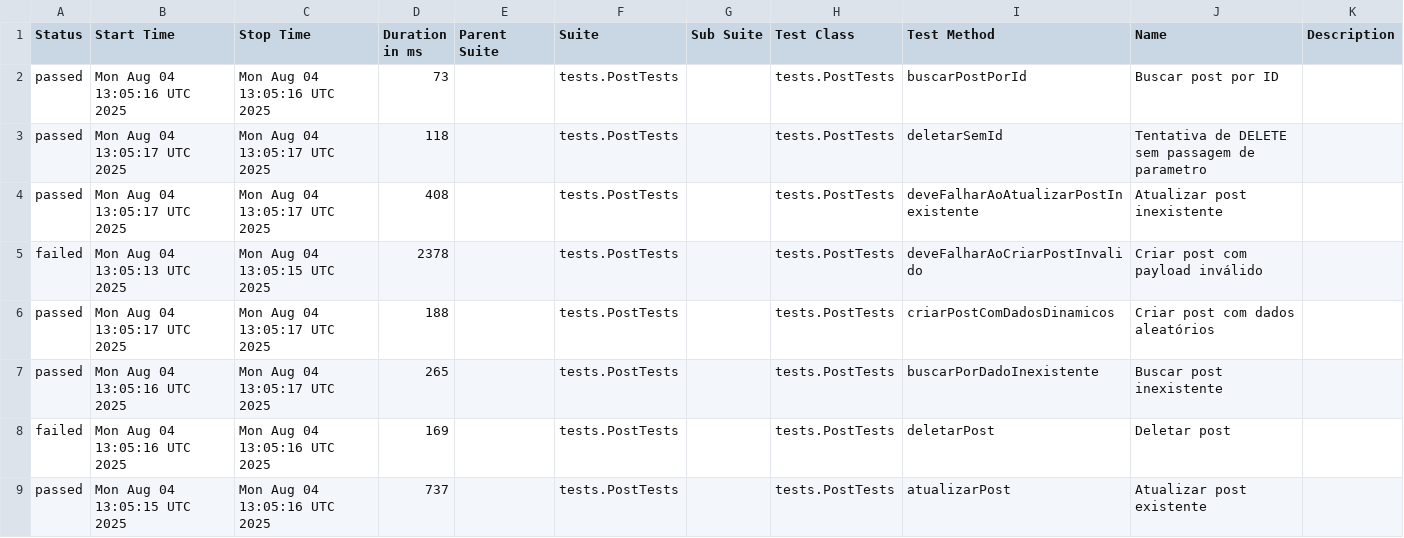
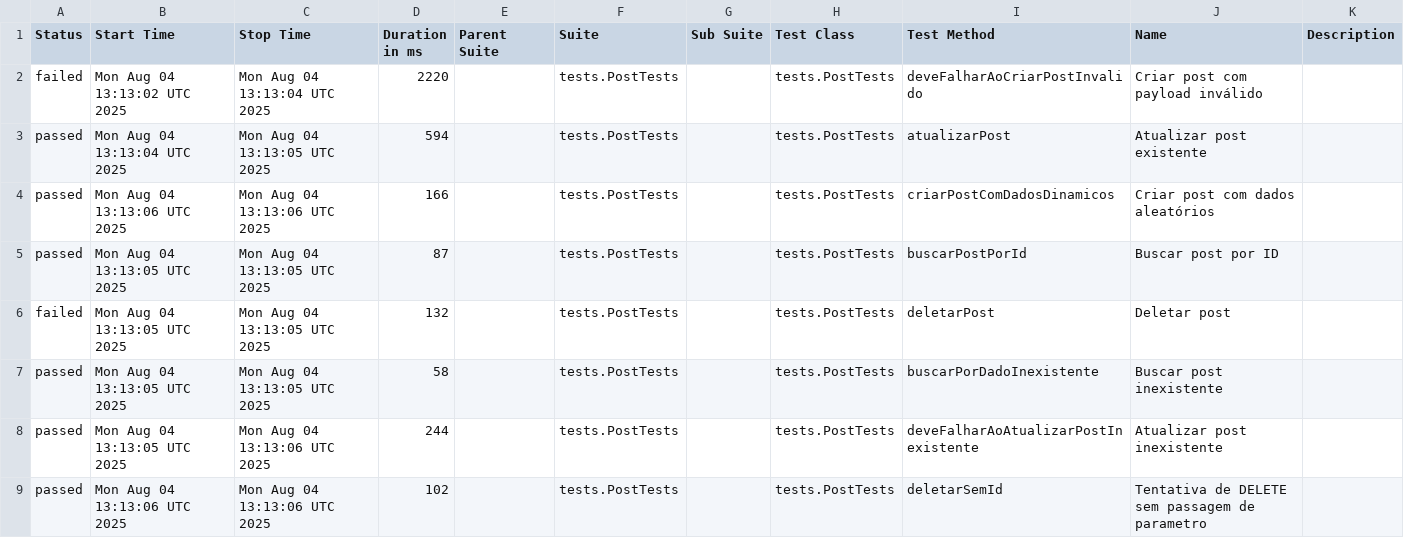
Before and after one commit to oileans/outsera-api, a CSV file: data/suites.csv, drawn as a sheet.

```diff
--- a/data/suites.csv
+++ b/data/suites.csv
@@ -1,9 +1,9 @@
 "Status","Start Time","Stop Time","Duration in ms","Parent Suite","Suite","Sub Suite","Test Class","Test Method","Name","Description"
-"passed","Mon Aug 04 13:05:16 UTC 2025","Mon Aug 04 13:05:16 UTC 2025","73","","tests.PostTests","","tests.PostTests","buscarPostPorId","Buscar post por ID",""
-"passed","Mon Aug 04 13:05:17 UTC 2025","Mon Aug 04 13:05:17 UTC 2025","118","","tests.PostTests","","tests.PostTests","deletarSemId","Tentativa de DELETE sem passagem de parametro",""
-"passed","Mon Aug 04 13:05:17 UTC 2025","Mon Aug 04 13:05:17 UTC 2025","408","","tests.PostTests","","tests.PostTests","deveFalharAoAtualizarPostInexistente","Atualizar post inexistente",""
-"failed","Mon Aug 04 13:05:13 UTC 2025","Mon Aug 04 13:05:15 UTC 2025","2378","","tests.PostTests","","tests.PostTests","deveFalharAoCriarPostInvalido","Criar post com payload inválido",""
-"passed","Mon Aug 04 13:05:17 UTC 2025","Mon Aug 04 13:05:17 UTC 2025","188","","tests.PostTests","","tests.PostTests","criarPostComDadosDinamicos","Criar post com dados aleatórios",""
-"passed","Mon Aug 04 13:05:16 UTC 2025","Mon Aug 04 13:05:17 UTC 2025","265","","tests.PostTests","","tests.PostTests","buscarPorDadoInexistente","Buscar post inexistente",""
-"failed","Mon Aug 04 13:05:16 UTC 2025","Mon Aug 04 13:05:16 UTC 2025","169","","tests.PostTests","","tests.PostTests","deletarPost","Deletar post",""
-"passed","Mon Aug 04 13:05:15 UTC 2025","Mon Aug 04 13:05:16 UTC 2025","737","","tests.PostTests","","tests.PostTests","atualizarPost","Atualizar post existente",""
+"failed","Mon Aug 04 13:13:02 UTC 2025","Mon Aug 04 13:13:04 UTC 2025","2220","","tests.PostTests","","tests.PostTests","deveFalharAoCriarPostInvalido","Criar post com payload inválido",""
+"passed","Mon Aug 04 13:13:04 UTC 2025","Mon Aug 04 13:13:05 UTC 2025","594","","tests.PostTests","","tests.PostTests","atualizarPost","Atualizar post existente",""
+"passed","Mon Aug 04 13:13:06 UTC 2025","Mon Aug 04 13:13:06 UTC 2025","166","","tests.PostTests","","tests.PostTests","criarPostComDadosDinamicos","Criar post com dados aleatórios",""
+"passed","Mon Aug 04 13:13:05 UTC 2025","Mon Aug 04 13:13:05 UTC 2025","87","","tests.PostTests","","tests.PostTests","buscarPostPorId","Buscar post por ID",""
+"failed","Mon Aug 04 13:13:05 UTC 2025","Mon Aug 04 13:13:05 UTC 2025","132","","tests.PostTests","","tests.PostTests","deletarPost","Deletar post",""
+"passed","Mon Aug 04 13:13:05 UTC 2025","Mon Aug 04 13:13:05 UTC 2025","58","","tests.PostTests","","tests.PostTests","buscarPorDadoInexistente","Buscar post inexistente",""
+"passed","Mon Aug 04 13:13:05 UTC 2025","Mon Aug 04 13:13:06 UTC 2025","244","","tests.PostTests","","tests.PostTests","deveFalharAoAtualizarPostInexistente","Atualizar post inexistente",""
+"passed","Mon Aug 04 13:13:06 UTC 2025","Mon Aug 04 13:13:06 UTC 2025","102","","tests.PostTests","","tests.PostTests","deletarSemId","Tentativa de DELETE sem passagem de parametro",""
```
Also changed, not shown: data/behaviors.csv, 51 other files.
